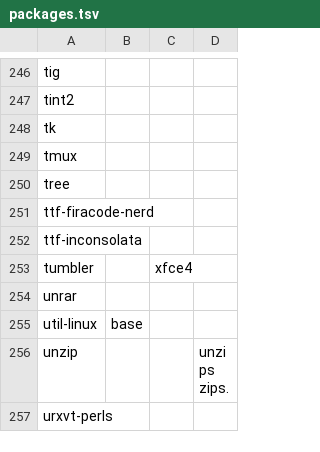
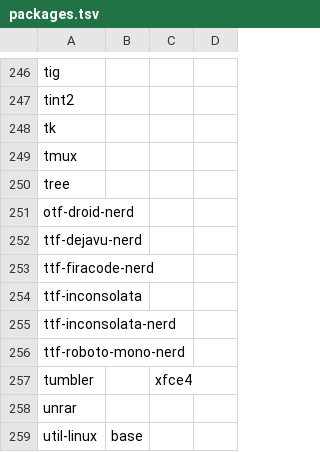
Before and after one commit to 00riddle00/npBuild, a TSV file: packages.tsv, drawn as a sheet; only a part is shown, gaps mark what is left out; the shorter side is filled out with more unchanged rows; the diff names each change by its address in the sheet, - before the commit and + after, or states it on an @@ line.

```diff
--- a/packages.tsv
+++ b/packages.tsv
+row 251: otf-droid-nerd
+row 252: ttf-dejavu-nerd
+row 255: ttf-inconsolata-nerd
+row 256: ttf-roboto-mono-nerd
```
Also changed, not shown: packages_AUR.tsv.
